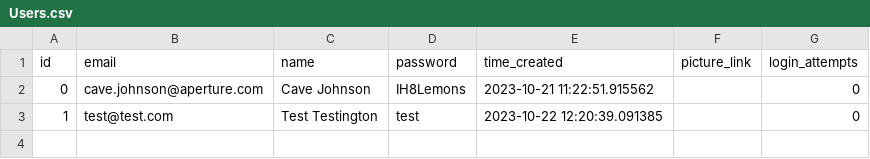
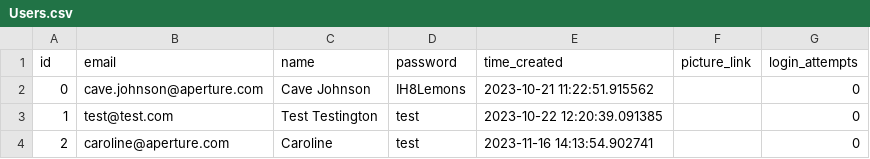
Before and after one commit to crhuyghe/boardroom, a CSV file: Database/Users.csv, drawn as a sheet; the diff names each change by its address in the sheet, - before the commit and + after, or states it on an @@ line.

```diff
--- a/Database/Users.csv
+++ b/Database/Users.csv
+row 4: 2 | caroline@aperture.com | Caroline | test | 2023-11-16 14:13:54.902741 |  | 0
```
Also changed, not shown: Database/Boardrooms.csv, Database/Messages.csv, 6 other files.
